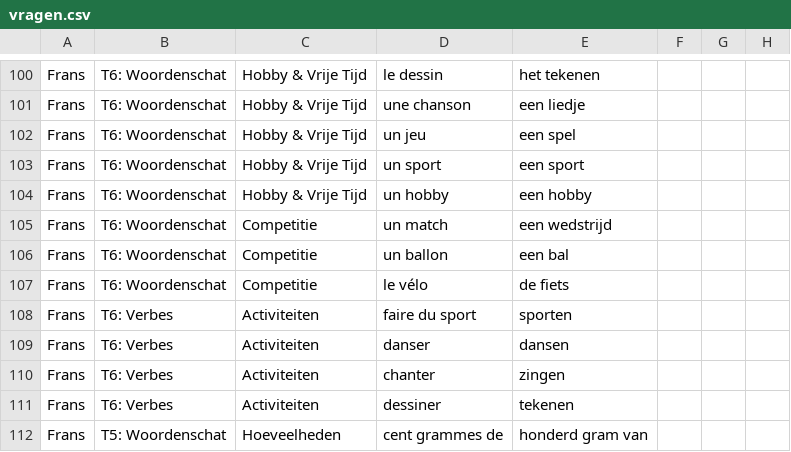
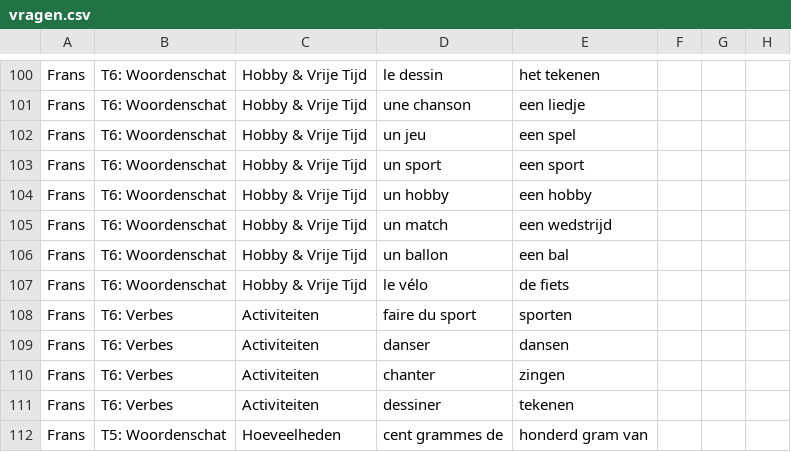
Before and after one commit to mosarcher/LEERMASSINEV1, a CSV file: vragen.csv, drawn as a sheet; only a part is shown, gaps mark what is left out.

Commit message:
Update vragen.csv

```diff
--- a/vragen.csv
+++ b/vragen.csv
@@ -104,5 +104,5 @@ Frans,T6: Woordenschat,Hobby & Vrije Tijd,un sport,een sport,,,
 Frans,T6: Woordenschat,Hobby & Vrije Tijd,un hobby,een hobby,,,
-Frans,T6: Woordenschat,Competitie,un match,een wedstrijd,,,
-Frans,T6: Woordenschat,Competitie,un ballon,een bal,,,
-Frans,T6: Woordenschat,Competitie,le vélo,de fiets,,,
+Frans,T6: Woordenschat,Hobby & Vrije Tijd,un match,een wedstrijd,,,
+Frans,T6: Woordenschat,Hobby & Vrije Tijd,un ballon,een bal,,,
+Frans,T6: Woordenschat,Hobby & Vrije Tijd,le vélo,de fiets,,,
 Frans,T6: Verbes,Activiteiten,faire du sport,sporten,,,
```
